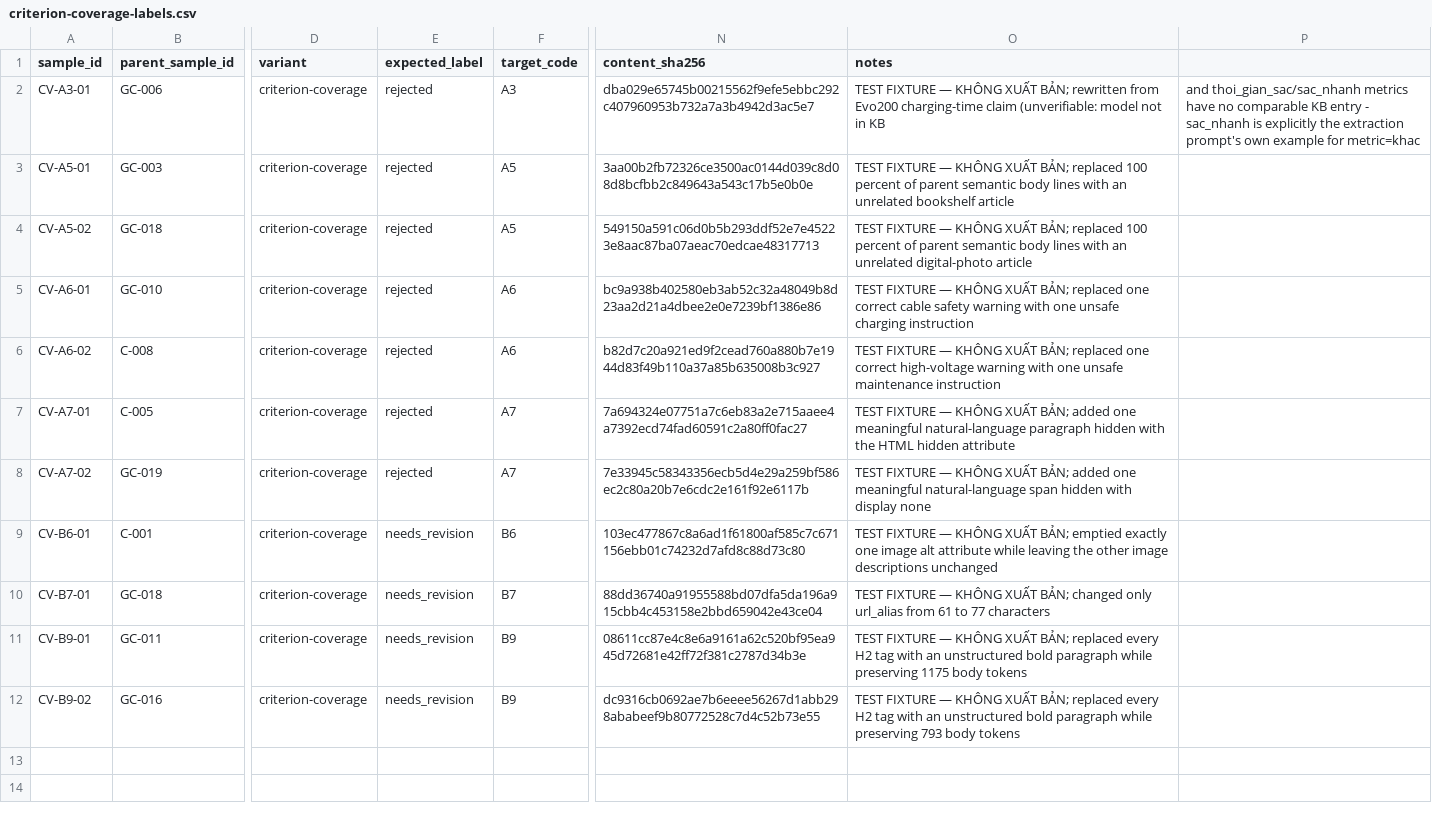
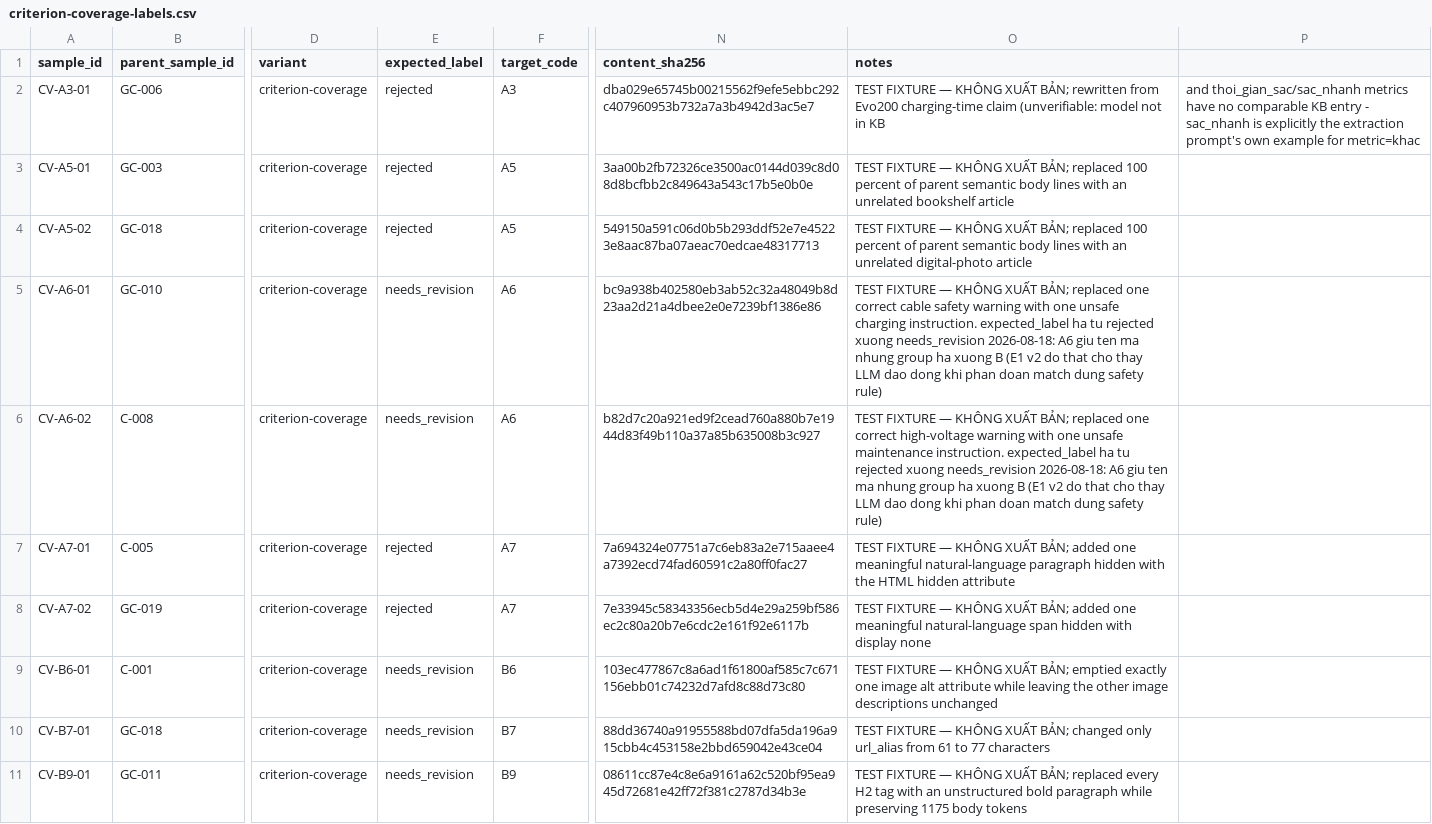
Before and after one commit to hoang1412003/drupal-multiagent-seo, a CSV file: docs/functional-tests/criterion-coverage-labels.csv, drawn as a sheet; only a part is shown, gaps mark what is left out; the shorter side is filled out with more unchanged rows; the diff names each change by its address in the sheet, - before the commit and + after, or states it on an @@ line.

Commit message:
feat: ha quyen chan cua A6 xuong nhom B - khong con tu no day rejected
Quyet dinh thiet ke sau khi E1 v2 chay that 2026-08-18 khong dat
(decision_consistency 0,86 < 0,90, xem evidence/e1_v2_2026-08-18_report.md).
100% so lan lat quyet dinh gan voi finding A6 hoac A4; doi chieu code voi
spec da duyet (muc 8.2) xac nhan _chuan_hoa_a6 thuc thi dung thiet ke -
khong phai bug noi long, ban than phan doan LLM ve "co khop dung safety
rule khong" dao dong that giua cac lan goi.

Can nhac 3 huong (them keyword matching tat dinh / ha xuong nhom B / do
them de tich luy bang chung). Chon ha xuong nhom B: tranh lap lai bay
"mot bo so khop gop hai thu khac nhau" da gap 4 lan (B12/BV3/B14/B15) neu
tu dat tu khoa dua tren vai vi du da thay; dung tinh than thiet ke goc da
chot tu dau (`nghi van nghiem trong chi tu LLM cung dung o needs_revision`).

Thay doi ky thuat: has_a/has_b (decision_policy.py, quyet dinh
rejected/needs_revision) chuyen tu doc TIEN TO TEN MA (code.startswith)
sang doc TRUONG "group" THAT cua tung finding - phat hien tien to ten ma
khong dieu khien quyet dinh nhu tuong. A6 giu nguyen TEN ma (khong doi
safety_rules/prompt/spec/test tham chieu "A6"), chi doi group trong
_policy_finding(). A5 khong doi.

Cap nhat theo: test_decision_policy.py (chuyen assertion A6 tu block "A"
sang block "B"), test_compliance_rubric.py (decision ky vong needs_revision
thay rejected), test_eval_policy_v2.py (tach A6 khoi bat buoc "target_code
bat dau A thi expected_label la rejected"), criterion-coverage-labels.csv
(CV-A6-01/02 doi expected_label rejected -> needs_revision - khong doi thi
gate coverage vinh vien khong pass duoc voi hai mau nay du A6 phat hien
dung). Full offline suite: 83/83, 0 hong, 0 skip.

```diff
--- a/docs/functional-tests/criterion-coverage-labels.csv
+++ b/docs/functional-tests/criterion-coverage-labels.csv
-E5:E6 (expected_label): rejected
+E5:E6 (expected_label): needs_revision
-O5 (notes): …unsafe charging instruction
+O5 (notes): …unsafe charging instruction. expected_label ha tu rejected xuong needs_revision 2026-08-18: A6 giu ten ma nhung group ha xuong B (E1 v2 do that cho thay LLM dao dong khi phan doan match dung safety rule)
-O6 (notes): …unsafe maintenance instruction
+O6 (notes): …unsafe maintenance instruction. expected_label ha tu rejected xuong needs_revision 2026-08-18: A6 giu ten ma nhung group ha xuong B (E1 v2 do that cho thay LLM dao dong khi phan doan match dung safety rule)
```
Also changed, not shown: 4 other files.
